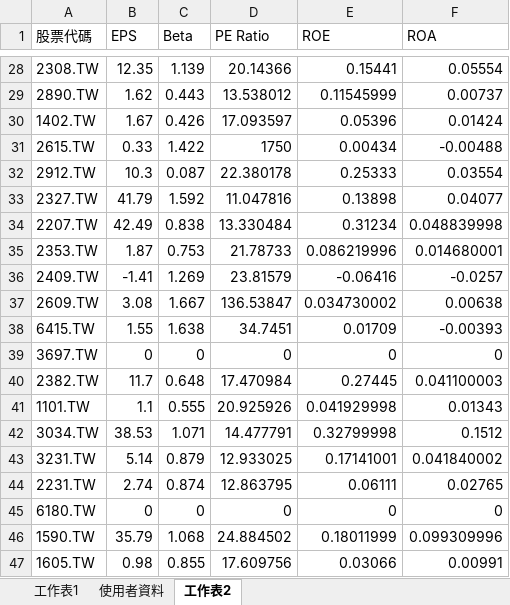
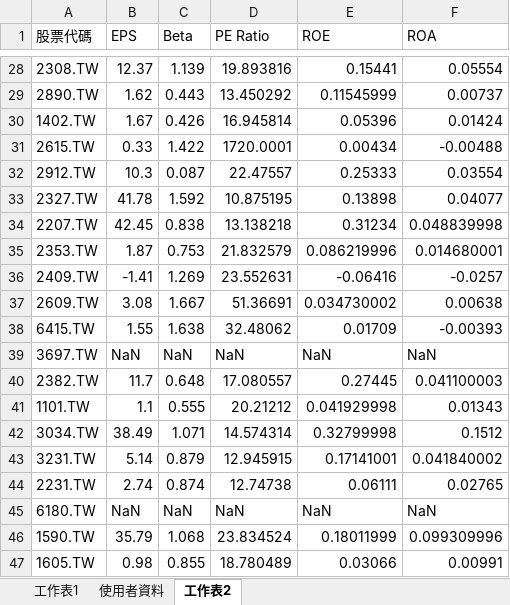
Before and after one commit to Shawn-lung/-morning, an Excel workbook: YYDS.xlsm, sheet 工作表2, drawn as a sheet; only a part is shown, gaps mark what is left out; values as stored, in another font and other column widths than the file's, no borders; charts and pictures not drawn; the diff covers the shown part only; the diff names each change by its address in the sheet, - before the commit and + after, or states it on an @@ line.

```diff
--- a/YYDS.xlsm (sheet 工作表2)
+++ b/YYDS.xlsm (sheet 工作表2)
-B28 (EPS): 12.35
+B28 (EPS): 12.37
-D28 (PE Ratio): 20.14366
+D28 (PE Ratio): 19.893816
-D29 (PE Ratio): 13.538012
+D29 (PE Ratio): 13.450292
-D30 (PE Ratio): 17.093597
+D30 (PE Ratio): 16.945814
-D31 (PE Ratio): 1750
+D31 (PE Ratio): 1720.0001
-D32 (PE Ratio): 22.380178
+D32 (PE Ratio): 22.47557
-B33 (EPS): 41.79
+B33 (EPS): 41.78
-D33 (PE Ratio): 11.047816
+D33 (PE Ratio): 10.875195
-B34 (EPS): 42.49
+B34 (EPS): 42.45
-D34 (PE Ratio): 13.330484
+D34 (PE Ratio): 13.138218
-D35 (PE Ratio): 21.78733
+D35 (PE Ratio): 21.832579
-D36 (PE Ratio): 23.81579
+D36 (PE Ratio): 23.552631
-D37 (PE Ratio): 136.53847
+D37 (PE Ratio): 51.36691
-D38 (PE Ratio): 34.7451
+D38 (PE Ratio): 32.48062
-B39 (EPS): 0
+B39 (EPS): NaN
-C39 (Beta): 0
+C39 (Beta): NaN
-D39 (PE Ratio): 0
+D39 (PE Ratio): NaN
-E39 (ROE): 0
+E39 (ROE): NaN
-F39 (ROA): 0
+F39 (ROA): NaN
-D40 (PE Ratio): 17.470984
+D40 (PE Ratio): 17.080557
-D41 (PE Ratio): 20.925926
+D41 (PE Ratio): 20.21212
-B42 (EPS): 38.53
+B42 (EPS): 38.49
-D42 (PE Ratio): 14.477791
+D42 (PE Ratio): 14.574314
-D43 (PE Ratio): 12.933025
+D43 (PE Ratio): 12.945915
-D44 (PE Ratio): 12.863795
+D44 (PE Ratio): 12.74738
-B45 (EPS): 0
+B45 (EPS): NaN
-C45 (Beta): 0
+C45 (Beta): NaN
-D45 (PE Ratio): 0
+D45 (PE Ratio): NaN
-E45 (ROE): 0
+E45 (ROE): NaN
-F45 (ROA): 0
+F45 (ROA): NaN
-D46 (PE Ratio): 24.884502
+D46 (PE Ratio): 23.834524
-D47 (PE Ratio): 17.609756
+D47 (PE Ratio): 18.780489
```
Also changed, not shown: 129 edited cells elsewhere in this sheet, sheet 使用者資料, charts or pictures, taiex_mid100_stock_data.xlsx, 1 other file.
